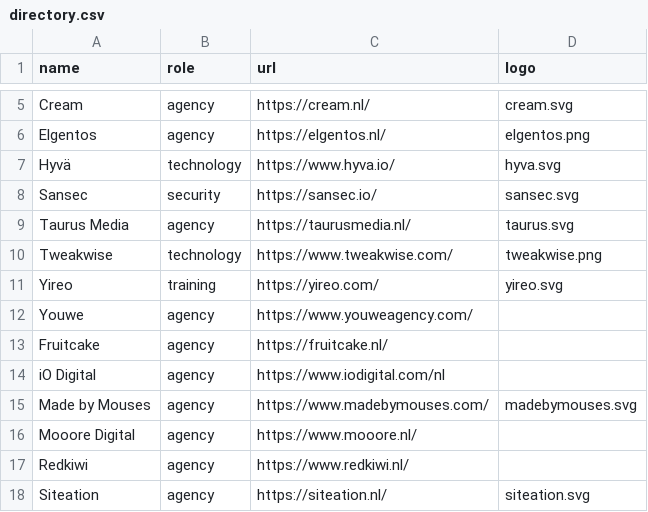
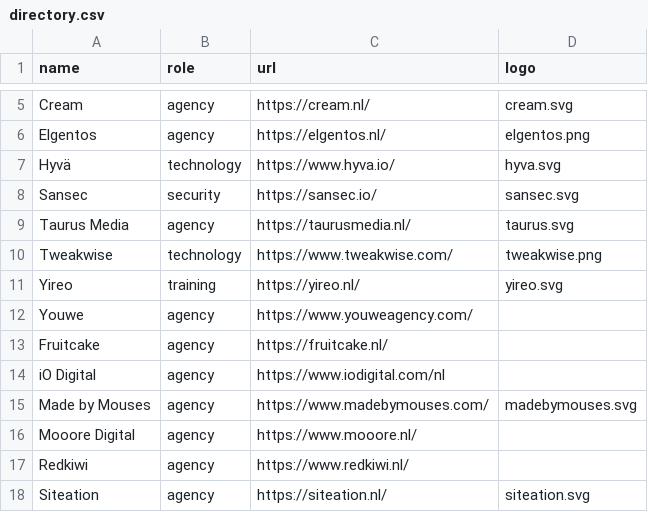
Before and after one commit to mage-os-nl/mage-os.nl, a CSV file: content/data/directory.csv, drawn as a sheet; only a part is shown, gaps mark what is left out.

Commit message:
Switch to yireo.nl

```diff
--- a/content/data/directory.csv
+++ b/content/data/directory.csv
@@ -10,3 +10,3 @@
 "Tweakwise", "technology", "https://www.tweakwise.com/", "tweakwise.png"
-"Yireo", "training", "https://yireo.com/", "yireo.svg"
+"Yireo", "training", "https://yireo.nl/", "yireo.svg"
 "Youwe", "agency", "https://www.youweagency.com/", ""
```
